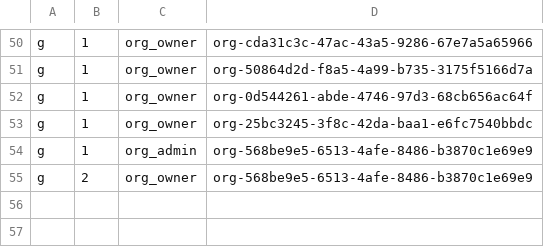
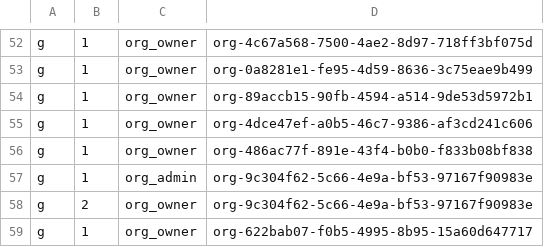
Before and after one commit to Youngger9765/duotopia, a CSV file: backend/config/casbin_policy.csv, drawn as a sheet; only a part is shown, gaps mark what is left out; addresses are those after the commit; the diff covers the shown part only; the diff names each change by its address in the sheet, - before the commit and + after, or states it on an @@ line.

```diff
--- a/backend/config/casbin_policy.csv
+++ b/backend/config/casbin_policy.csv
-D52: org-cda31c3c-47ac-43a5-9286-67e7a5a65966
+D52: org-4c67a568-7500-4ae2-8d97-718ff3bf075d
-D53: org-50864d2d-f8a5-4a99-b735-3175f5166d7a
+D53: org-0a8281e1-fe95-4d59-8636-3c75eae9b499
-D54: org-0d544261-abde-4746-97d3-68cb656ac64f
+D54: org-89accb15-90fb-4594-a514-9de53d5972b1
-D55: org-25bc3245-3f8c-42da-baa1-e6fc7540bbdc
+D55: org-4dce47ef-a0b5-46c7-9386-af3cd241c606
+row 56: g | 1 | org_owner | org-486ac77f-891e-43f4-b0b0-f833b08bf838
-D57:D58: org-568be9e5-6513-4afe-8486-b3870c1e69e9
+D57:D58: org-9c304f62-5c66-4e9a-bf53-97167f90983e
+row 59: g | 1 | org_owner | org-622bab07-f0b5-4995-8b95-15a60d647717
```
Also changed, not shown: 6 added rows, 4 removed rows and 53 edited cells elsewhere in this file, 22 other files.
